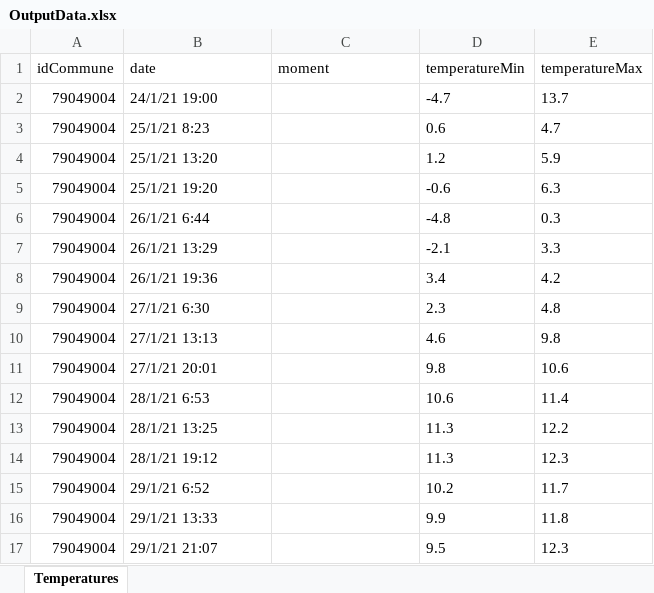
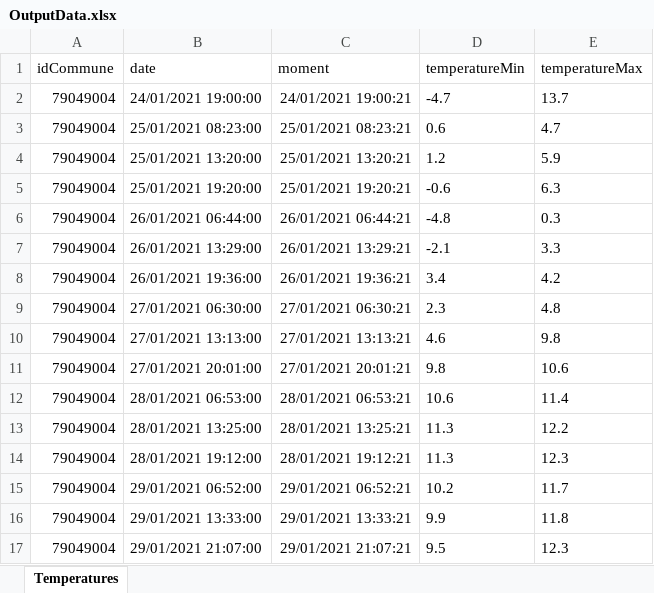
Before and after one commit to bdelion/stabler-scraper, an Excel workbook: assets/OutputData.xlsx, sheet Temperatures, drawn as a sheet; only a part is shown; values as stored, in another font and other column widths than the file's, no borders; the diff covers the shown part only; the diff names each change by its address in the sheet, - before the commit and + after, or states it on an @@ line.

```diff
--- a/assets/OutputData.xlsx (sheet Temperatures)
+++ b/assets/OutputData.xlsx (sheet Temperatures)
-B2 (date): 24/1/21 19:00
+B2 (date): 24/01/2021 19:00:00
-C2 (moment): (empty)
+C2 (moment): 24/01/2021 19:00:21
-B3 (date): 25/1/21 8:23
+B3 (date): 25/01/2021 08:23:00
-C3 (moment): (empty)
+C3 (moment): 25/01/2021 08:23:21
-B4 (date): 25/1/21 13:20
+B4 (date): 25/01/2021 13:20:00
-C4 (moment): (empty)
+C4 (moment): 25/01/2021 13:20:21
-B5 (date): 25/1/21 19:20
+B5 (date): 25/01/2021 19:20:00
-C5 (moment): (empty)
+C5 (moment): 25/01/2021 19:20:21
-B6 (date): 26/1/21 6:44
+B6 (date): 26/01/2021 06:44:00
-C6 (moment): (empty)
+C6 (moment): 26/01/2021 06:44:21
-B7 (date): 26/1/21 13:29
+B7 (date): 26/01/2021 13:29:00
-C7 (moment): (empty)
+C7 (moment): 26/01/2021 13:29:21
-B8 (date): 26/1/21 19:36
+B8 (date): 26/01/2021 19:36:00
-C8 (moment): (empty)
+C8 (moment): 26/01/2021 19:36:21
-B9 (date): 27/1/21 6:30
+B9 (date): 27/01/2021 06:30:00
-C9 (moment): (empty)
+C9 (moment): 27/01/2021 06:30:21
-B10 (date): 27/1/21 13:13
+B10 (date): 27/01/2021 13:13:00
-C10 (moment): (empty)
+C10 (moment): 27/01/2021 13:13:21
-B11 (date): 27/1/21 20:01
+B11 (date): 27/01/2021 20:01:00
-C11 (moment): (empty)
+C11 (moment): 27/01/2021 20:01:21
-B12 (date): 28/1/21 6:53
+B12 (date): 28/01/2021 06:53:00
-C12 (moment): (empty)
+C12 (moment): 28/01/2021 06:53:21
-B13 (date): 28/1/21 13:25
+B13 (date): 28/01/2021 13:25:00
-C13 (moment): (empty)
+C13 (moment): 28/01/2021 13:25:21
-B14 (date): 28/1/21 19:12
+B14 (date): 28/01/2021 19:12:00
-C14 (moment): (empty)
+C14 (moment): 28/01/2021 19:12:21
-B15 (date): 29/1/21 6:52
+B15 (date): 29/01/2021 06:52:00
-C15 (moment): (empty)
+C15 (moment): 29/01/2021 06:52:21
-B16 (date): 29/1/21 13:33
+B16 (date): 29/01/2021 13:33:00
-C16 (moment): (empty)
+C16 (moment): 29/01/2021 13:33:21
-B17 (date): 29/1/21 21:07
+B17 (date): 29/01/2021 21:07:00
-C17 (moment): (empty)
+C17 (moment): 29/01/2021 21:07:21
```
Also changed, not shown: 34 edited cells elsewhere in this sheet, 1 other file.
